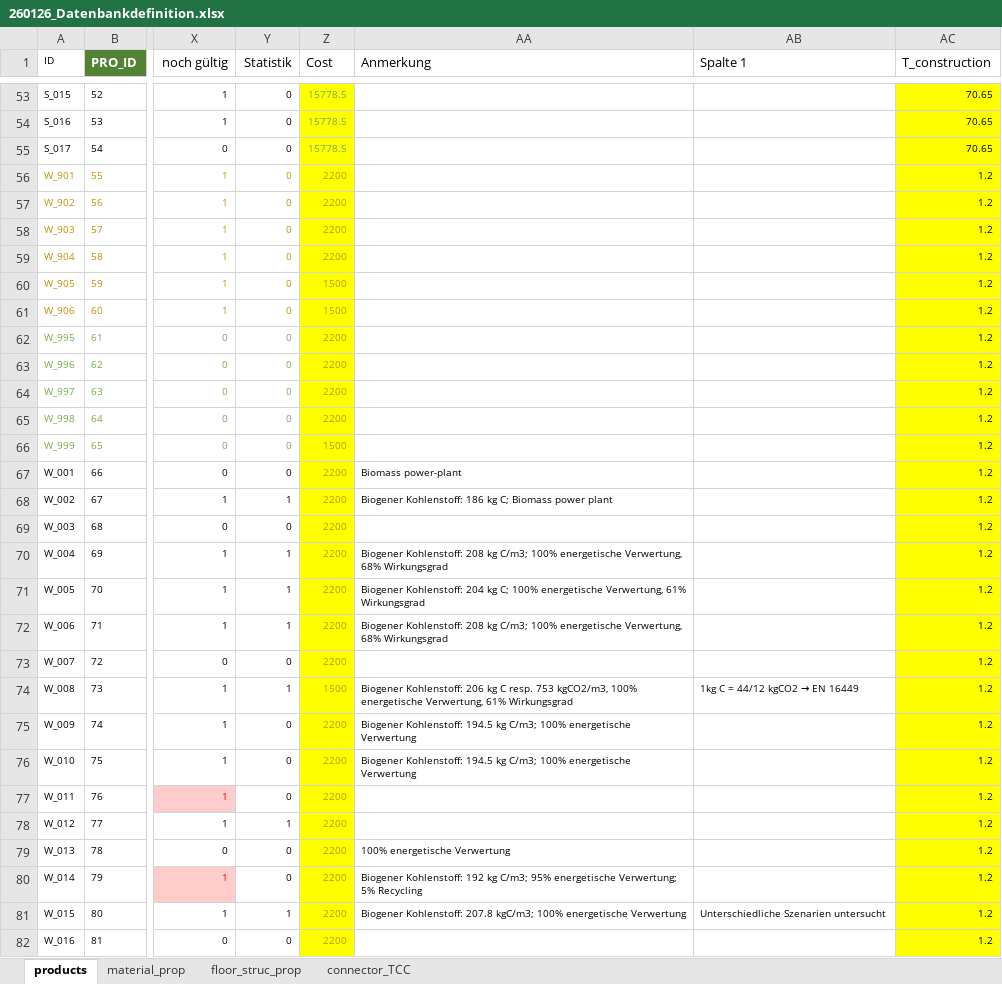
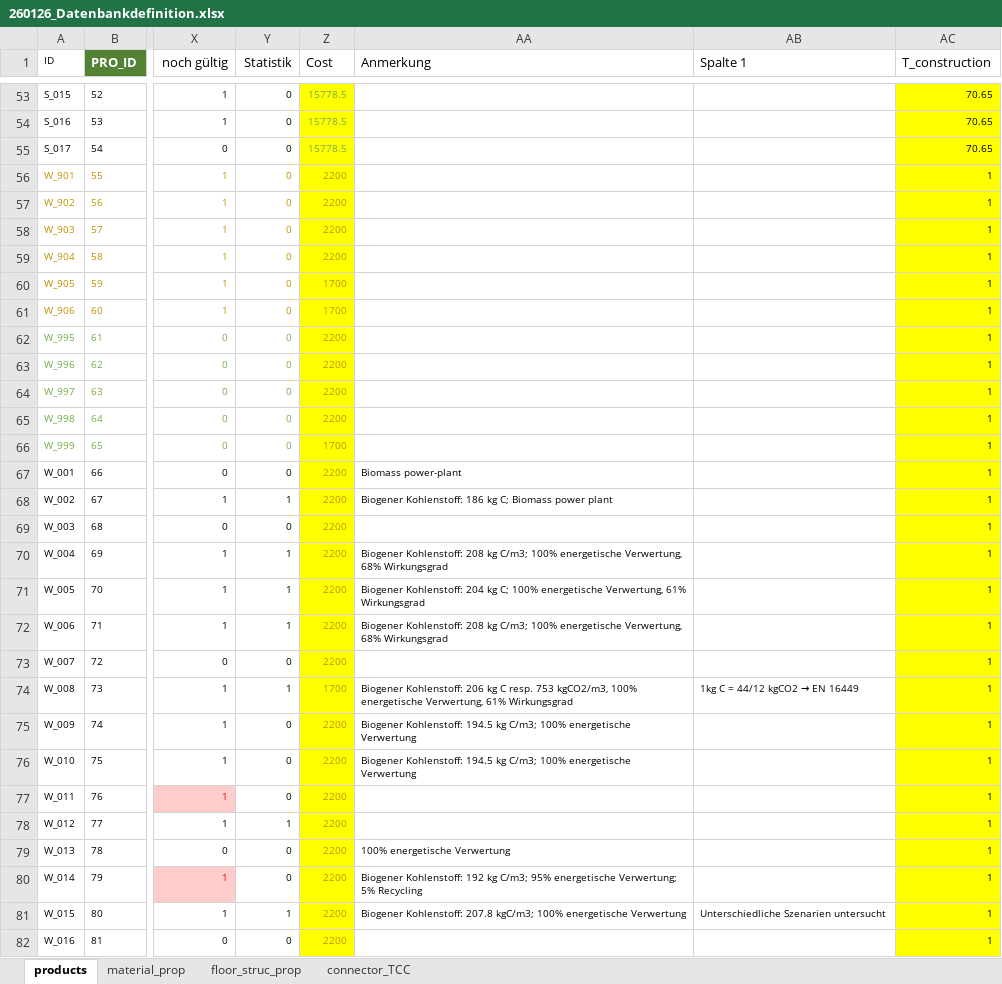
Before and after one commit to gat-dse/SDSD_Bieg, an Excel workbook: Database/260126_Datenbankdefinition.xlsx, sheet products, drawn as a sheet; only a part is shown, gaps mark what is left out; values as stored, in another font and other column widths than the file's, no borders; charts and pictures and conditional formats and table styles not drawn; the diff covers the shown part only; the diff names each change by its address in the sheet, - before the commit and + after, or states it on an @@ line.

```diff
--- a/Database/260126_Datenbankdefinition.xlsx (sheet products)
+++ b/Database/260126_Datenbankdefinition.xlsx (sheet products)
-AC56:AC82 (T_construction): 1.2
+AC56:AC82 (T_construction): 1
-Z60:Z61 (Cost): 1500
+Z60:Z61 (Cost): 1700
-Z66 (Cost): 1500
+Z66 (Cost): 1700
-Z74 (Cost): 1500
+Z74 (Cost): 1700
```
Also changed, not shown: 27 edited cells elsewhere in this sheet, formulas that keep their value, Database/260424_MIVES_weights.xlsx, 5 other files.
